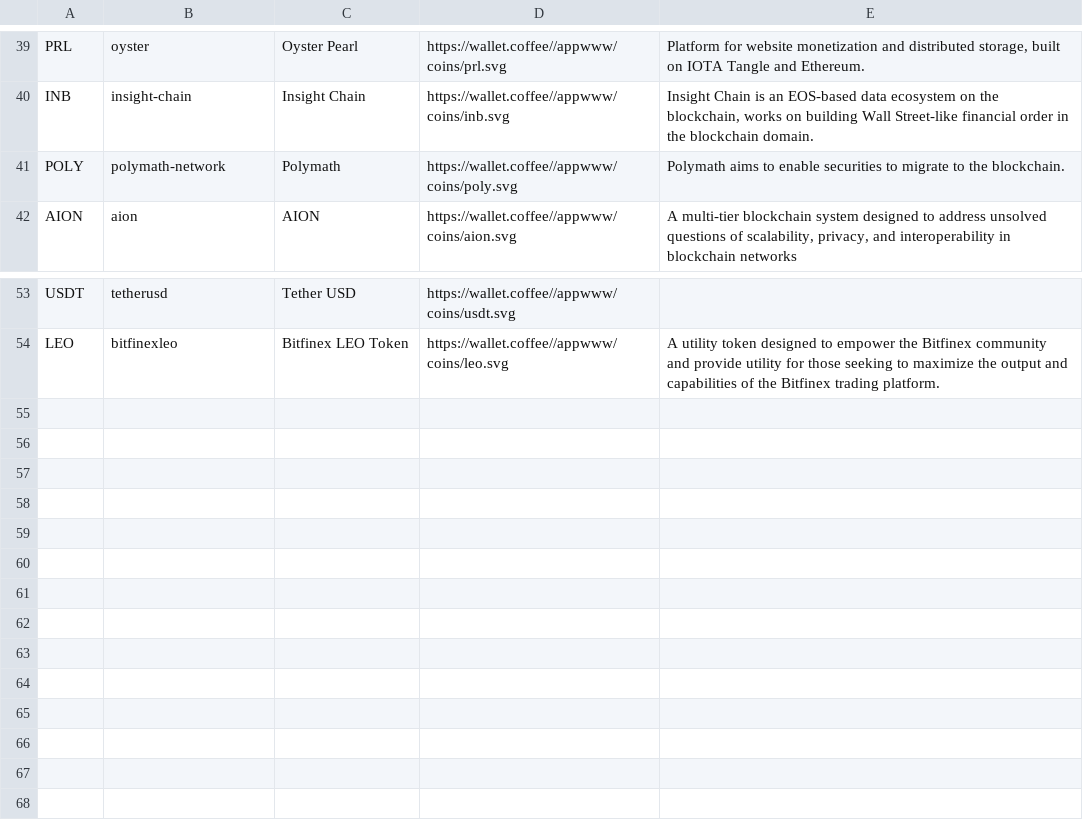
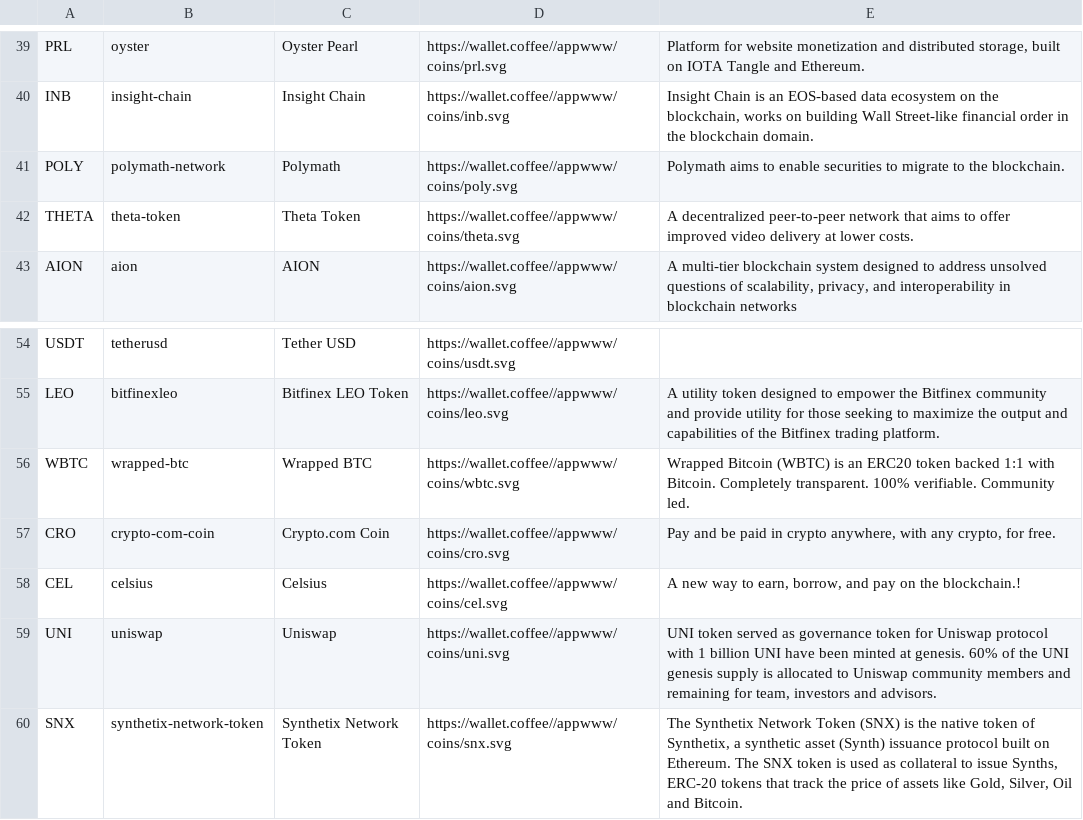
Before and after one commit to coffee-software/coffee.wallet, a CSV file: landing_page/supported-coins.csv, drawn as a sheet; only a part is shown, gaps mark what is left out; the diff names each change by its address in the sheet, - before the commit and + after, or states it on an @@ line.

Commit message:
update landing page

```diff
--- a/landing_page/supported-coins.csv
+++ b/landing_page/supported-coins.csv
+row 42: THETA | theta-token | Theta Token | https://wallet.coffee//appwww/coins/theta.svg | A decentralized peer-to-peer network that aims to offer improved video delivery at lower costs.
+row 56: WBTC | wrapped-btc | Wrapped BTC | https://wallet.coffee//appwww/coins/wbtc.svg | Wrapped Bitcoin (WBTC) is an ERC20 token backed 1:1 with Bitcoin. Completely transparent. 100% verifiable. Community led.
+row 57: CRO | crypto-com-coin | Crypto.com Coin | https://wallet.coffee//appwww/coins/cro.svg | Pay and be paid in crypto anywhere, with any crypto, for free.
+row 58: CEL | celsius | Celsius | https://wallet.coffee//appwww/coins/cel.svg | A new way to earn, borrow, and pay on the blockchain.!
+row 59: UNI | uniswap | Uniswap | https://wallet.coffee//appwww/coins/uni.svg | UNI token served as governance token for Uniswap protocol with 1 billion UNI have been minted at genesis. 60% of the UNI genesis supply is allocated to Uniswap community members and remaining for team, investors and advisors.
+row 60: SNX | synthetix-network-token | Synthetix Network Token | https://wallet.coffee//appwww/coins/snx.svg | The Synthetix Network Token (SNX) is the native token of Synthetix, a synthetic asset (Synth) issuance protocol built on Ethereum. The SNX token is used as collateral to issue Synths, ERC-20 tokens that track the price of assets like Gold, Silver, Oil and Bitcoin.
```
Also changed, not shown: 2 other files.
